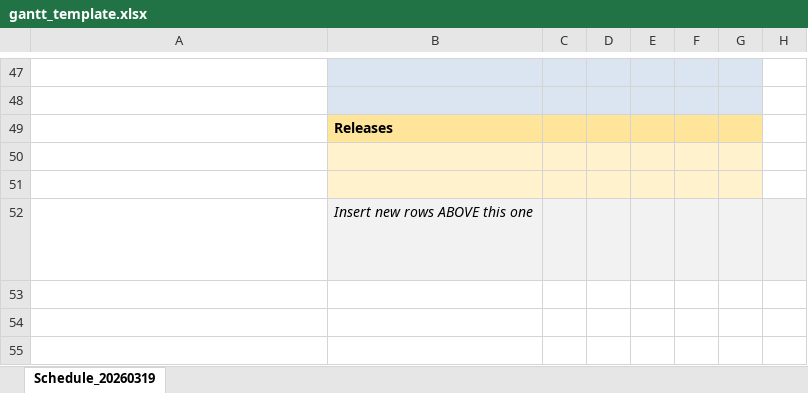
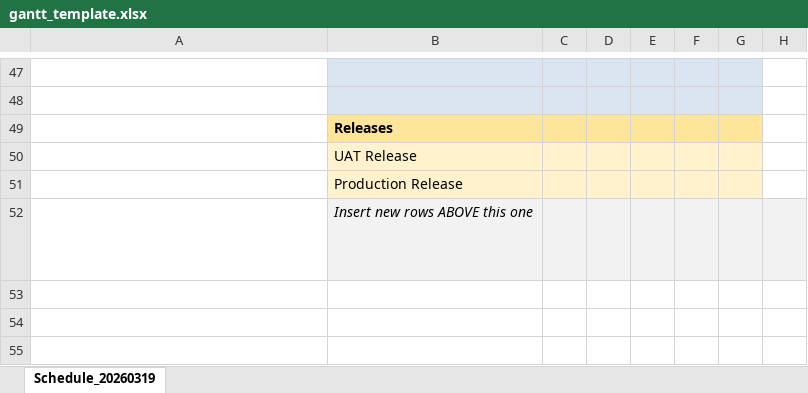
Before and after one commit to inv-praseetha/Sprintpilot, an Excel workbook: Backend/templates/gantt_template.xlsx, sheet Schedule_20260319, drawn as a sheet; only a part is shown, gaps mark what is left out; long unchanged cells end in …; values as stored, in another font and other column widths than the file's, no borders; charts and pictures and conditional formats not drawn; the diff names each change by its address in the sheet, - before the commit and + after, or states it on an @@ line.

Commit message:
feat: add UAT and Production release tasks to Gantt export and update daily backlog sync schedule

```diff
--- a/Backend/templates/gantt_template.xlsx (sheet Schedule_20260319)
+++ b/Backend/templates/gantt_template.xlsx (sheet Schedule_20260319)
-B50: (empty)
+B50: UAT Release
-B51: (empty)
+B51: Production Release
```
Also changed, not shown: 2 other files.
